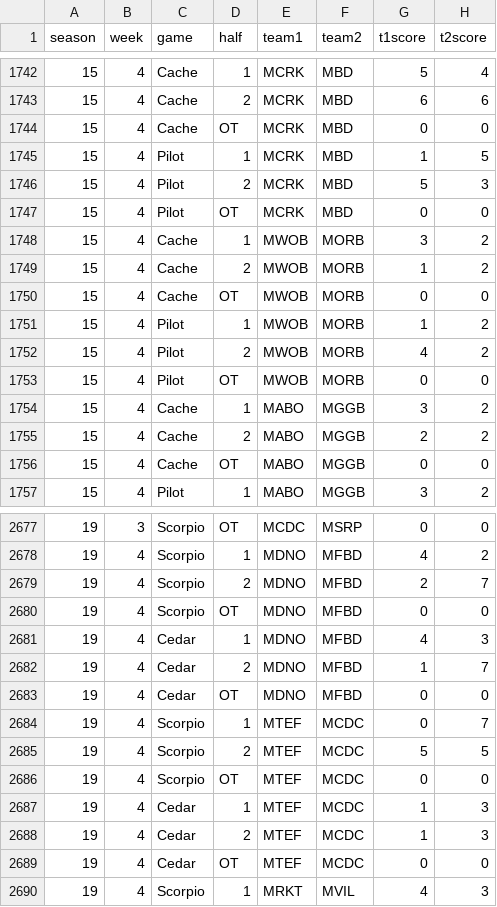
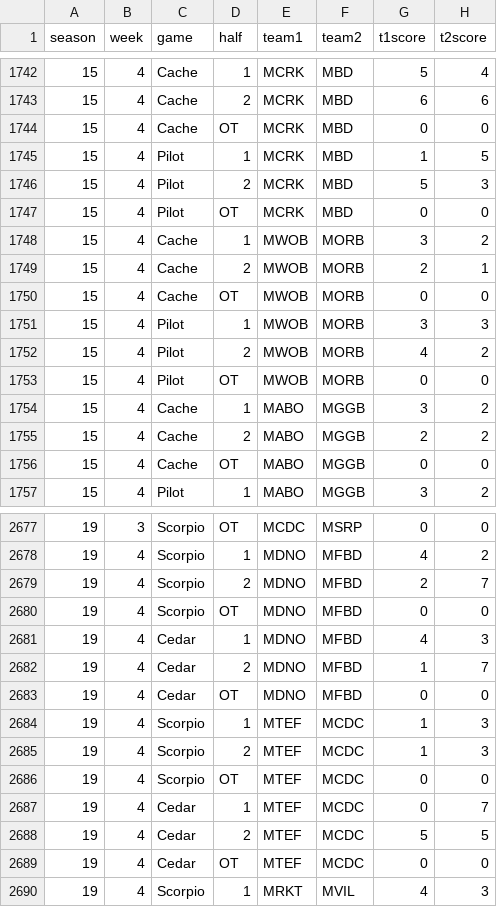
Before and after one commit to majorleaguetagpro/mltp-archive, a TSV file: tsv_data/majors_scores_by_half.tsv, drawn as a sheet; only a part is shown, gaps mark what is left out.

```diff
--- a/tsv_data/majors_scores_by_half.tsv
+++ b/tsv_data/majors_scores_by_half.tsv
@@ -1748,5 +1748,5 @@ season	week	game	half	team1	team2	t1score	t2score
 15	4	Cache	1	MWOB	MORB	3	2
-15	4	Cache	2	MWOB	MORB	1	2
+15	4	Cache	2	MWOB	MORB	2	1
 15	4	Cache	OT	MWOB	MORB	0	0
-15	4	Pilot	1	MWOB	MORB	1	2
+15	4	Pilot	1	MWOB	MORB	3	3
 15	4	Pilot	2	MWOB	MORB	4	2
@@ -2683,7 +2683,7 @@ season	week	game	half	team1	team2	t1score	t2score
 19	4	Cedar	OT	MDNO	MFBD	0	0
-19	4	Scorpio	1	MTEF	MCDC	0	7
-19	4	Scorpio	2	MTEF	MCDC	5	5
+19	4	Scorpio	1	MTEF	MCDC	1	3
+19	4	Scorpio	2	MTEF	MCDC	1	3
 19	4	Scorpio	OT	MTEF	MCDC	0	0
-19	4	Cedar	1	MTEF	MCDC	1	3
-19	4	Cedar	2	MTEF	MCDC	1	3
+19	4	Cedar	1	MTEF	MCDC	0	7
+19	4	Cedar	2	MTEF	MCDC	5	5
 19	4	Cedar	OT	MTEF	MCDC	0	0
```
Also changed, not shown: tsv_data/majors_scores_by_game.tsv, tsv_data/minors_scores_by_game.tsv, 4 other files.
